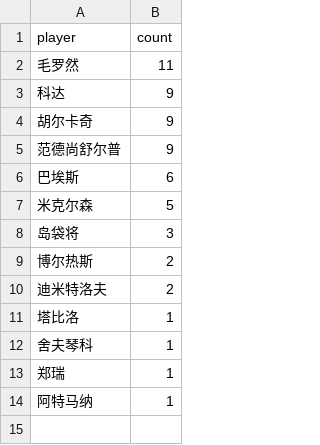
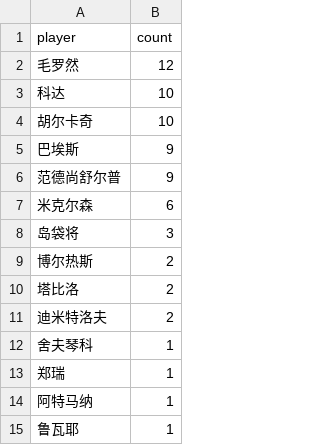
Before and after one commit to zhoushuaige7/tennispredict-report, a CSV file: docs/data/ms_player_count_0305_alt.csv, drawn as a sheet.

```diff
--- a/docs/data/ms_player_count_0305_alt.csv
+++ b/docs/data/ms_player_count_0305_alt.csv
@@ -1,12 +1,12 @@
 player,count
-毛罗然,11
-科达,9
-胡尔卡奇,9
+毛罗然,12
+科达,10
+胡尔卡奇,10
+巴埃斯,9
 范德尚舒尔普,9
-巴埃斯,6
-米克尔森,5
+米克尔森,6
 岛袋将,3
 博尔热斯,2
+塔比洛,2
 迪米特洛夫,2
-塔比洛,1
 舍夫琴科,1
@@ -14 +14,2 @@
 阿特马纳,1
+鲁瓦耶,1
```
Also changed, not shown: docs/data/ms_player_count_0305_main.csv, docs/data/player_count_0305_alt.csv, 3 other files.
